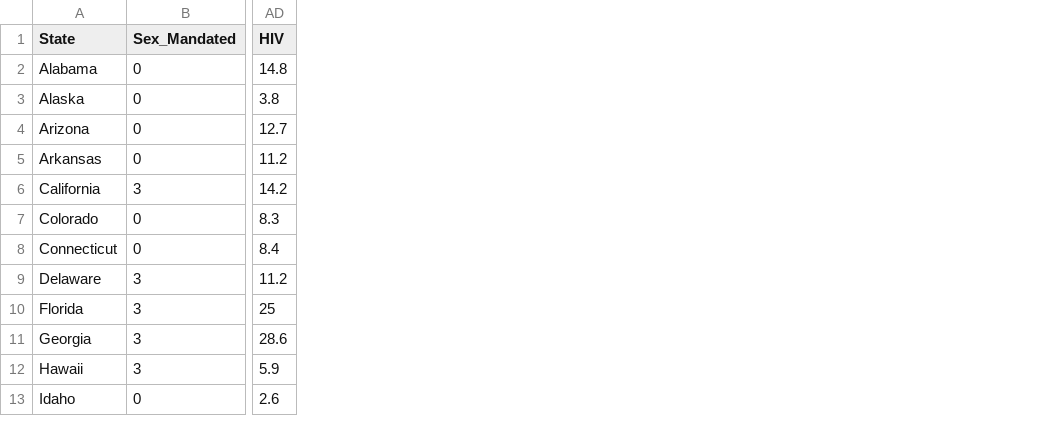
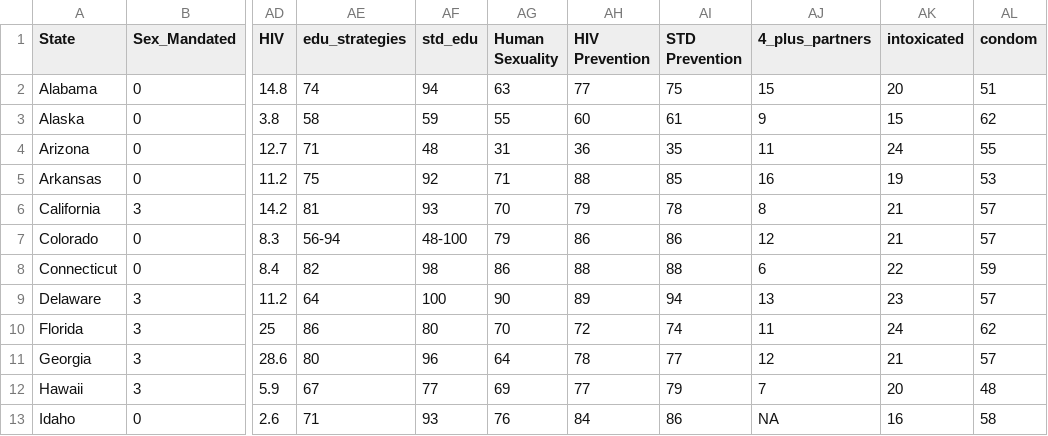
Before and after one commit to stat231-f20/Blog-library-Fauci, a CSV file: data/new-project-data.csv, drawn as a sheet; only a part is shown, gaps mark what is left out; the diff names each change by its address in the sheet, - before the commit and + after, or states it on an @@ line.

Commit message:
Fixed issues with data + scraping code

```diff
--- a/data/new-project-data.csv
+++ b/data/new-project-data.csv
+column AE (edu_strategies), rows 2-13: 74 | 58 | 71 | 75 | 81 | 56-94 | 82 | 64 | 86 | 80 | 67 | 71
+column AF (std_edu), rows 2-13: 94 | 59 | 48 | 92 | 93 | 48-100 | 98 | 100 | 80 | 96 | 77 | 93
+column AG (Human Sexuality), rows 2-13: 63 | 55 | 31 | 71 | 70 | 79 | 86 | 90 | 70 | 64 | 69 | 76
+column AH (HIV Prevention), rows 2-13: 77 | 60 | 36 | 88 | 79 | 86 | 88 | 89 | 72 | 78 | 77 | 84
+column AI (STD Prevention), rows 2-13: 75 | 61 | 35 | 85 | 78 | 86 | 88 | 94 | 74 | 77 | 79 | 86
+column AJ (4_plus_partners), rows 2-13: 15 | 9 | 11 | 16 | 8 | 12 | 6 | 13 | 11 | 12 | 7 | NA
+column AK (intoxicated), rows 2-13: 20 | 15 | 24 | 19 | 21 | 21 | 22 | 23 | 24 | 21 | 20 | 16
+column AL (condom), rows 2-13: 51 | 62 | 55 | 53 | 57 | 57 | 59 | 57 | 62 | 57 | 48 | 58
```
Also changed, not shown: 1 other file.
